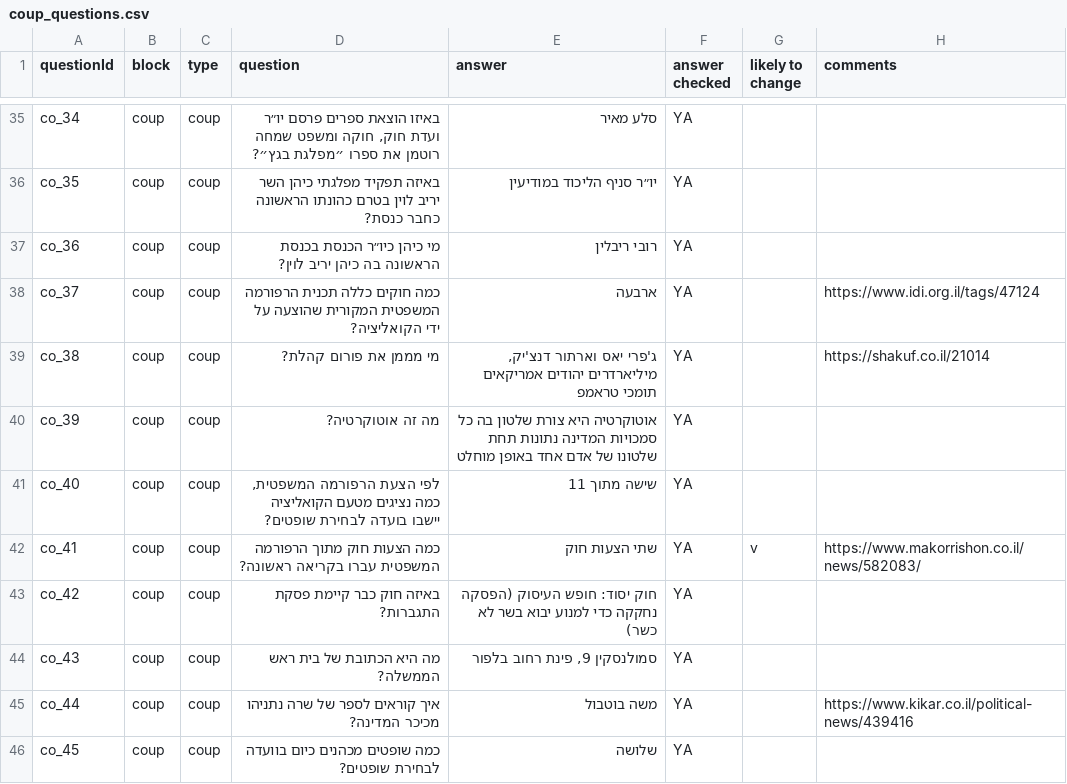
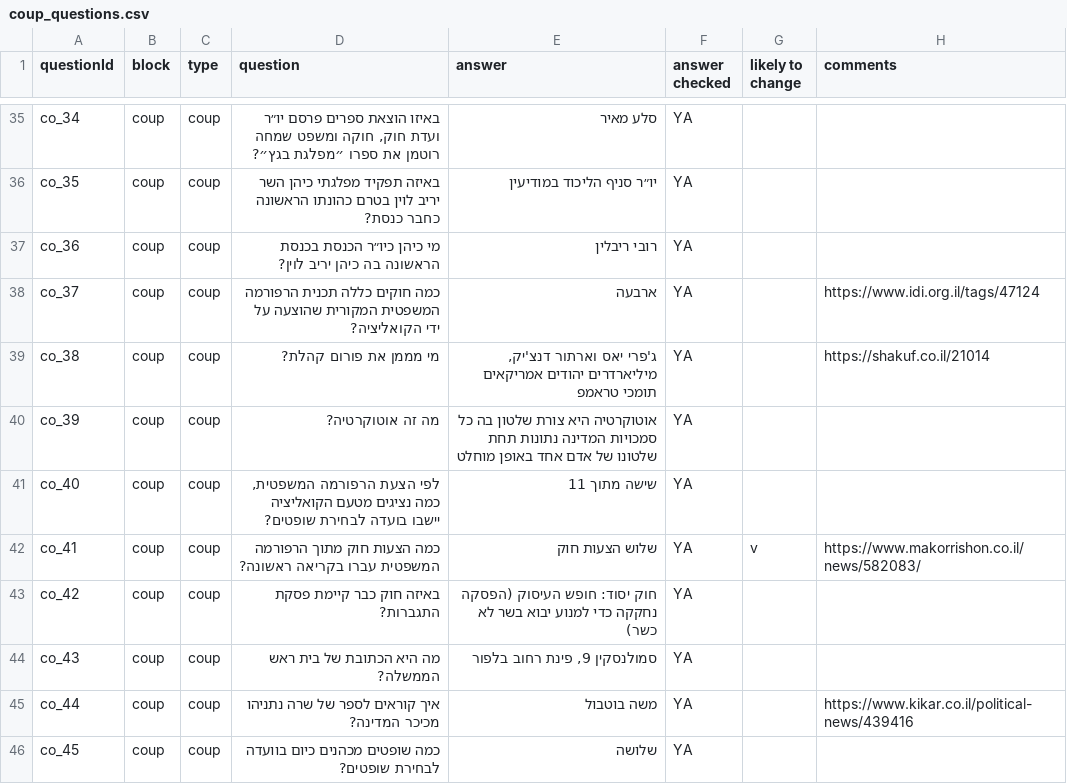
Before and after one commit to yanivabir/coup_exp1, a CSV file: static/coup_questions.csv, drawn as a sheet; only a part is shown, gaps mark what is left out; the diff names each change by its address in the sheet, - before the commit and + after, or states it on an @@ line.

Commit message:
update first vote quesiton

```diff
--- a/static/coup_questions.csv
+++ b/static/coup_questions.csv
-E42 (answer): שתי הצעות חוק
+E42 (answer): שלוש הצעות חוק
```
